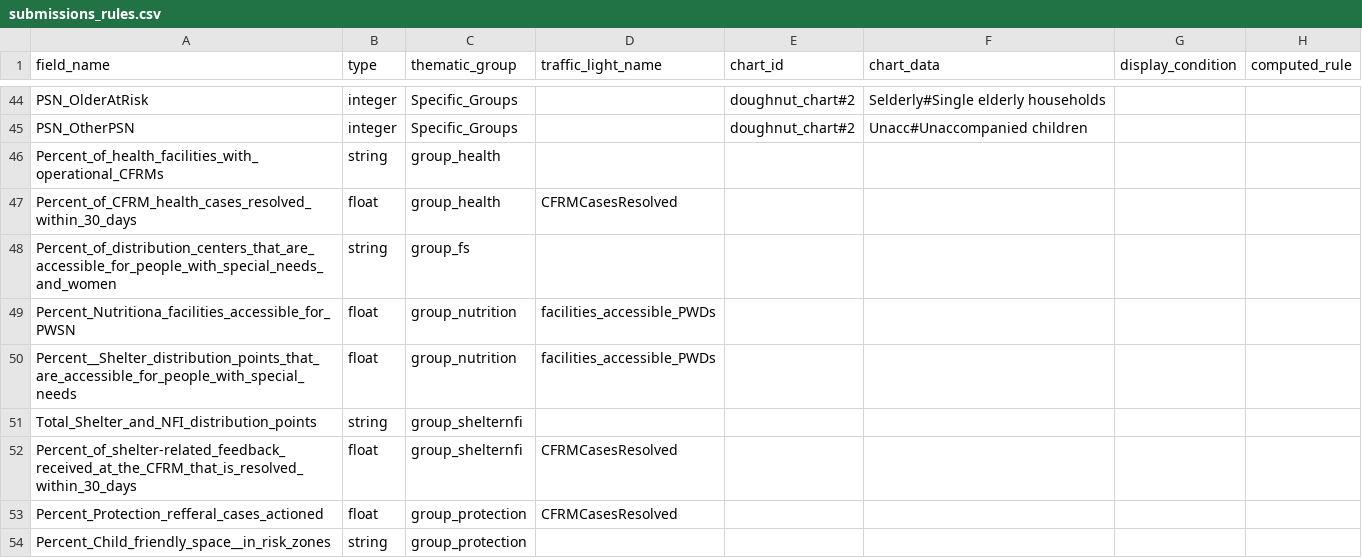
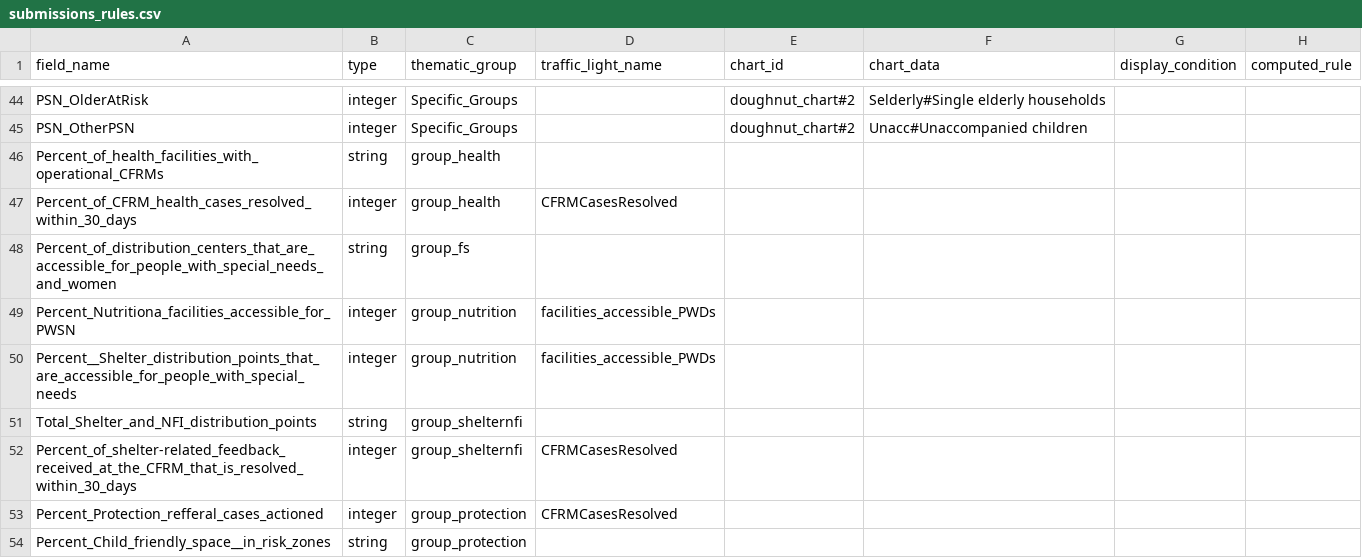
Before and after one commit to CartONG/opsmap-datasets, a CSV file: bangladesh/FDF/submissions_rules.csv, drawn as a sheet; only a part is shown, gaps mark what is left out.

Commit message:
Update submissions_rules.csv

```diff
--- a/bangladesh/FDF/submissions_rules.csv
+++ b/bangladesh/FDF/submissions_rules.csv
@@ -46,9 +46,9 @@ PSN_OtherPSN;integer;Specific_Groups;;doughnut_chart#2;Unacc#Unaccompanied child
 Percent_of_health_facilities_with_operational_CFRMs;string;group_health;;;;;
-Percent_of_CFRM_health_cases_resolved_within_30_days;float;group_health;CFRMCasesResolved;;;;
+Percent_of_CFRM_health_cases_resolved_within_30_days;integer;group_health;CFRMCasesResolved;;;;
 Percent_of_distribution_centers_that_are_accessible_for_people_with_special_needs_and_women;string;group_fs;;;;;
-Percent_Nutritiona_facilities_accessible_for_PWSN;float;group_nutrition;facilities_accessible_PWDs;;;;
-Percent__Shelter_distribution_points_that_are_accessible_for_people_with_special_needs;float;group_nutrition;facilities_accessible_PWDs;;;;
+Percent_Nutritiona_facilities_accessible_for_PWSN;integer;group_nutrition;facilities_accessible_PWDs;;;;
+Percent__Shelter_distribution_points_that_are_accessible_for_people_with_special_needs;integer;group_nutrition;facilities_accessible_PWDs;;;;
 Total_Shelter_and_NFI_distribution_points;string;group_shelternfi;;;;;
-Percent_of_shelter-related_feedback_received_at_the_CFRM_that_is_resolved_within_30_days;float;group_shelternfi;CFRMCasesResolved;;;;
-Percent_Protection_refferal_cases_actioned;float;group_protection;CFRMCasesResolved;;;;
+Percent_of_shelter-related_feedback_received_at_the_CFRM_that_is_resolved_within_30_days;integer;group_shelternfi;CFRMCasesResolved;;;;
+Percent_Protection_refferal_cases_actioned;integer;group_protection;CFRMCasesResolved;;;;
 Percent_Child_friendly_space__in_risk_zones;string;group_protection;;;;;
```
